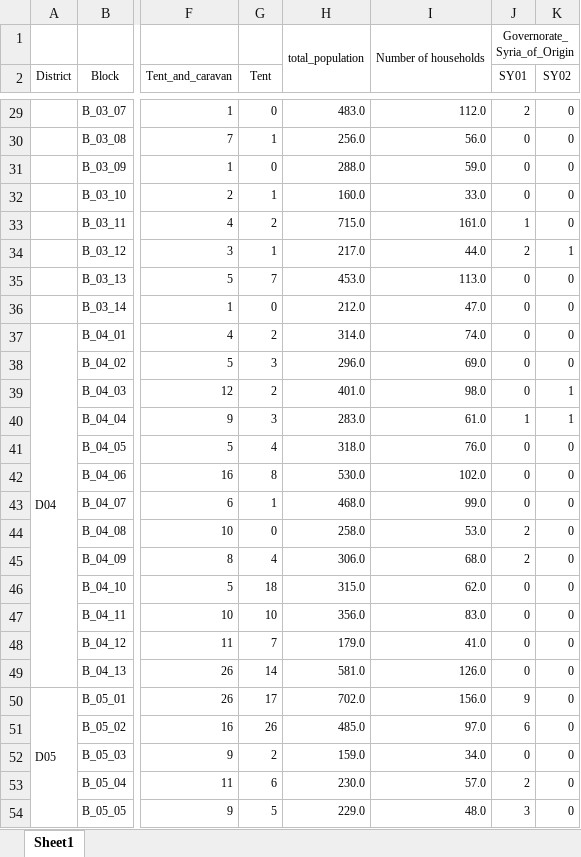
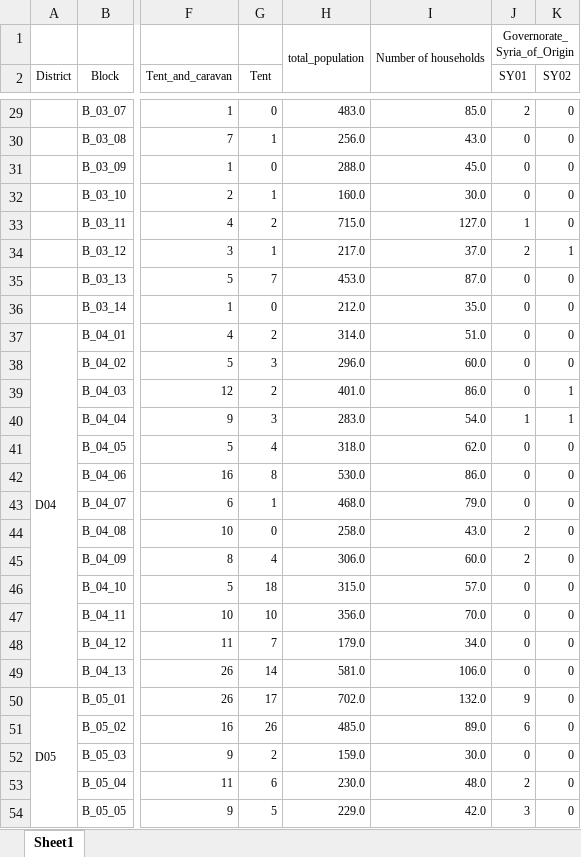
Before and after one commit to reachjor/reachjo, an Excel workbook: pop_count/data/JOR_ZAA_populationCount.xlsx, sheet Sheet1, drawn as a sheet; only a part is shown, gaps mark what is left out; values as stored, in another font and other column widths than the file's, no borders; the diff covers the shown part only; the diff names each change by its address in the sheet, - before the commit and + after, or states it on an @@ line.

```diff
--- a/pop_count/data/JOR_ZAA_populationCount.xlsx (sheet Sheet1)
+++ b/pop_count/data/JOR_ZAA_populationCount.xlsx (sheet Sheet1)
-I29: 112.0
+I29: 85.0
-I30: 56.0
+I30: 43.0
-I31: 59.0
+I31: 45.0
-I32: 33.0
+I32: 30.0
-I33: 161.0
+I33: 127.0
-I34: 44.0
+I34: 37.0
-I35: 113.0
+I35: 87.0
-I36: 47.0
+I36: 35.0
-I37: 74.0
+I37: 51.0
-I38: 69.0
+I38: 60.0
-I39: 98.0
+I39: 86.0
-I40: 61.0
+I40: 54.0
-I41: 76.0
+I41: 62.0
-I42: 102.0
+I42: 86.0
-I43: 99.0
+I43: 79.0
-I44: 53.0
+I44: 43.0
-I45: 68.0
+I45: 60.0
-I46: 62.0
+I46: 57.0
-I47: 83.0
+I47: 70.0
-I48: 41.0
+I48: 34.0
-I49: 126.0
+I49: 106.0
-I50: 156.0
+I50: 132.0
-I51: 97.0
+I51: 89.0
-I52: 34.0
+I52: 30.0
-I53: 57.0
+I53: 48.0
-I54: 48.0
+I54: 42.0
```
Also changed, not shown: 163 edited cells elsewhere in this sheet.
